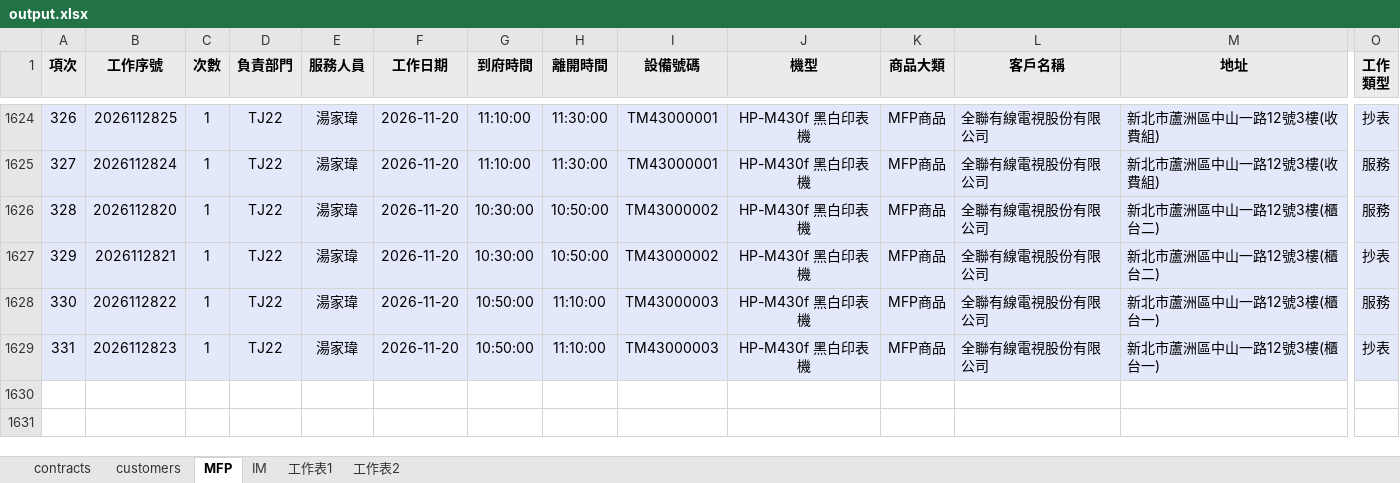
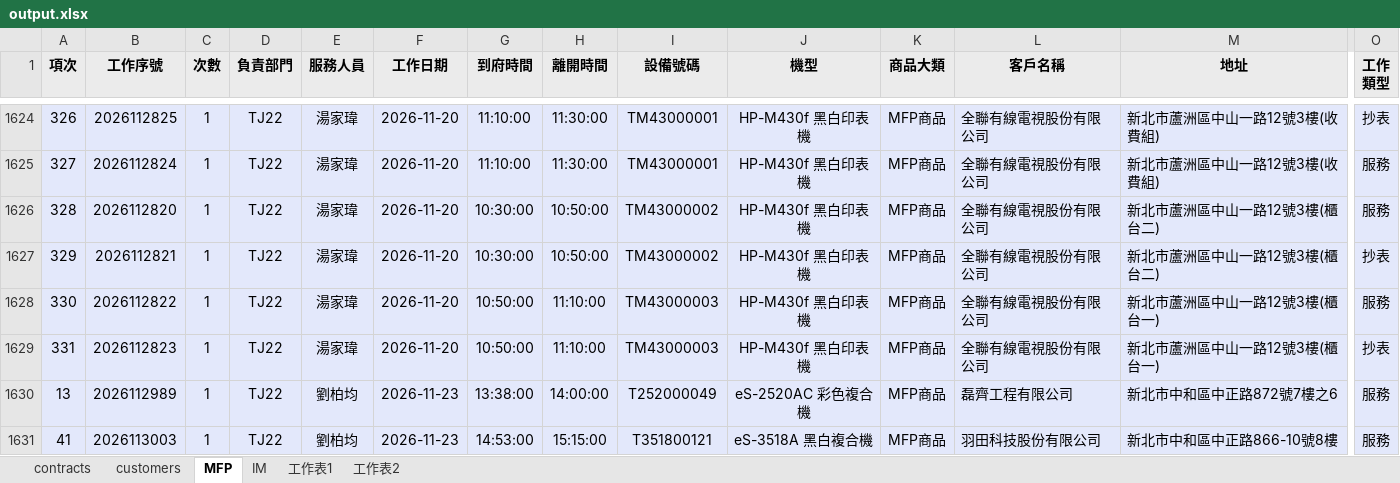
Before and after one commit to Yang-0419-di/FW_2, an Excel workbook: MFP/output.xlsx, sheet MFP, drawn as a sheet; only a part is shown, gaps mark what is left out; values as stored, in another font and other column widths than the file's, no borders; rows hold the shown columns only; the diff names each change by its address in the sheet, - before the commit and + after, or states it on an @@ line.

```diff
--- a/MFP/output.xlsx (sheet MFP)
+++ b/MFP/output.xlsx (sheet MFP)
+row 1630: 13 | 2026112989 | 1 | TJ22 | 劉柏均 | 2026-11-23 | 13:38:00 | 14:00:00 | T252000049 | eS-2520AC 彩色複合機 | MFP商品 | 磊齊工程有限公司 | 新北市中和區中正路872號7樓之6 | 服務
+row 1631: 41 | 2026113003 | 1 | TJ22 | 劉柏均 | 2026-11-23 | 14:53:00 | 15:15:00 | T351800121 | eS-3518A 黑白複合機 | MFP商品 | 羽田科技股份有限公司 | 新北市中和區中正路866-10號8樓 | 服務
```
Also changed, not shown: sheet IM, sheet customers, hidden cells, IM/202611_HL_Maintain_Report.xlsx, IM/202611_Service_Count_Report.xlsx, 3 other files.
